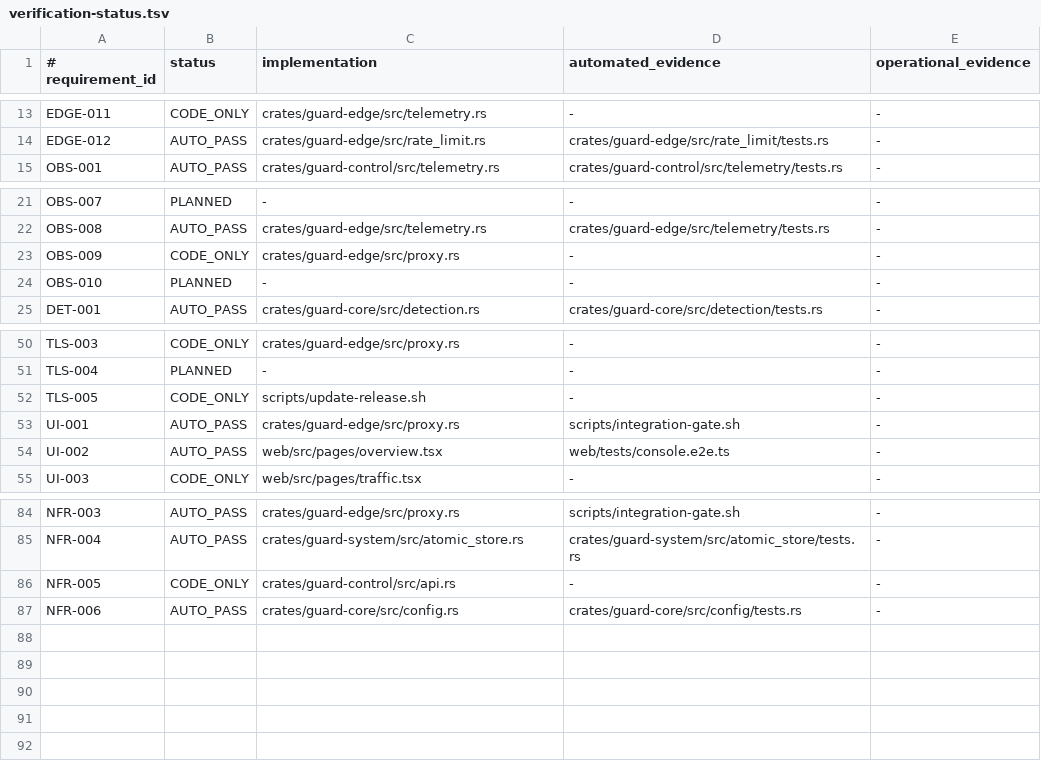
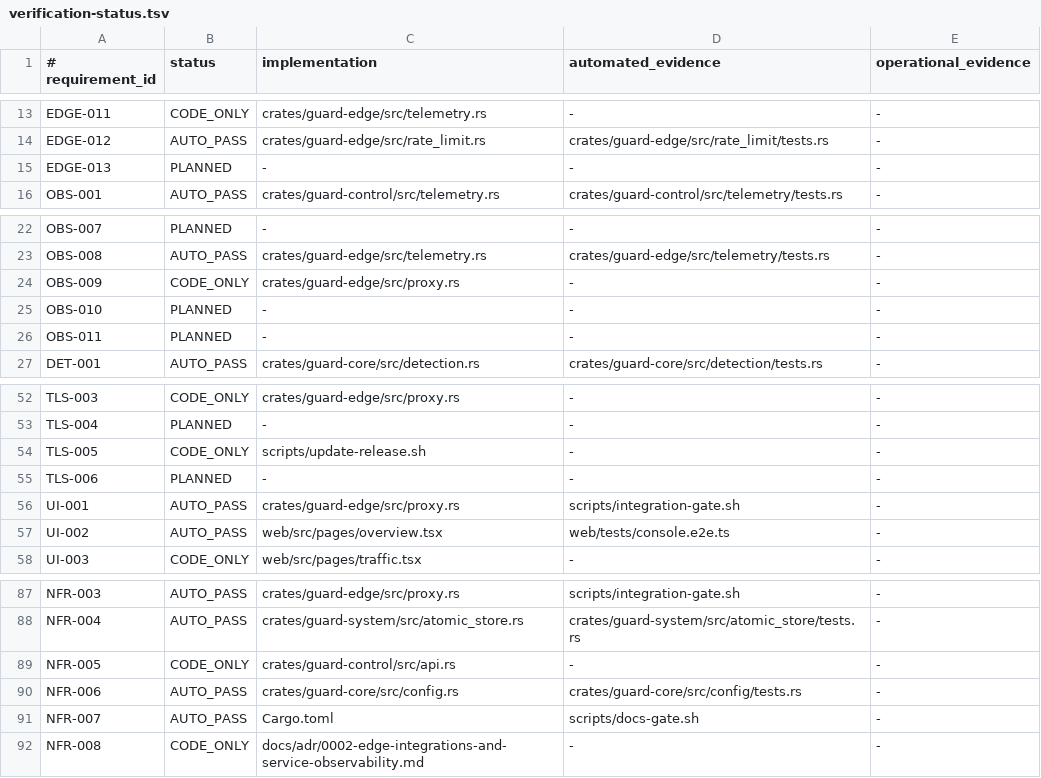
Before and after one commit to jiwonpapa/vpsguard, a TSV file: specs/product/verification-status.tsv, drawn as a sheet; only a part is shown, gaps mark what is left out.

```diff
--- a/specs/product/verification-status.tsv
+++ b/specs/product/verification-status.tsv
@@ -14,2 +14,3 @@ EDGE-011|CODE_ONLY|crates/guard-edge/src/telemetry.rs|-|-
 EDGE-012|AUTO_PASS|crates/guard-edge/src/rate_limit.rs|crates/guard-edge/src/rate_limit/tests.rs|-
+EDGE-013|PLANNED|-|-|-
 OBS-001|AUTO_PASS|crates/guard-control/src/telemetry.rs|crates/guard-control/src/telemetry/tests.rs|-
@@ -24,2 +25,3 @@ OBS-009|CODE_ONLY|crates/guard-edge/src/proxy.rs|-|-
 OBS-010|PLANNED|-|-|-
+OBS-011|PLANNED|-|-|-
 DET-001|AUTO_PASS|crates/guard-core/src/detection.rs|crates/guard-core/src/detection/tests.rs|-
@@ -52,2 +54,3 @@ TLS-004|PLANNED|-|-|-
 TLS-005|CODE_ONLY|scripts/update-release.sh|-|-
+TLS-006|PLANNED|-|-|-
 UI-001|AUTO_PASS|crates/guard-edge/src/proxy.rs|scripts/integration-gate.sh|-
@@ -87 +90,3 @@ NFR-005|CODE_ONLY|crates/guard-control/src/api.rs|-|-
 NFR-006|AUTO_PASS|crates/guard-core/src/config.rs|crates/guard-core/src/config/tests.rs|-
+NFR-007|AUTO_PASS|Cargo.toml|scripts/docs-gate.sh|-
+NFR-008|CODE_ONLY|docs/adr/0002-edge-integrations-and-service-observability.md|-|-
```
Also changed, not shown: 26 other files.
